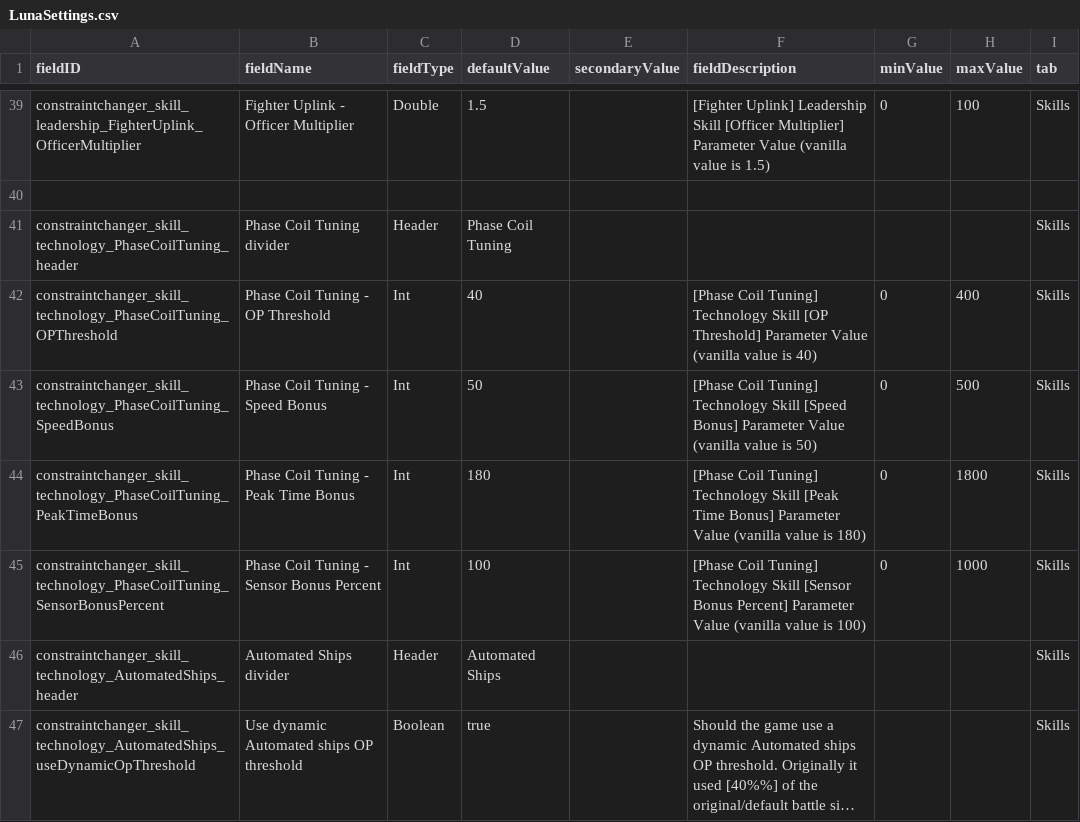
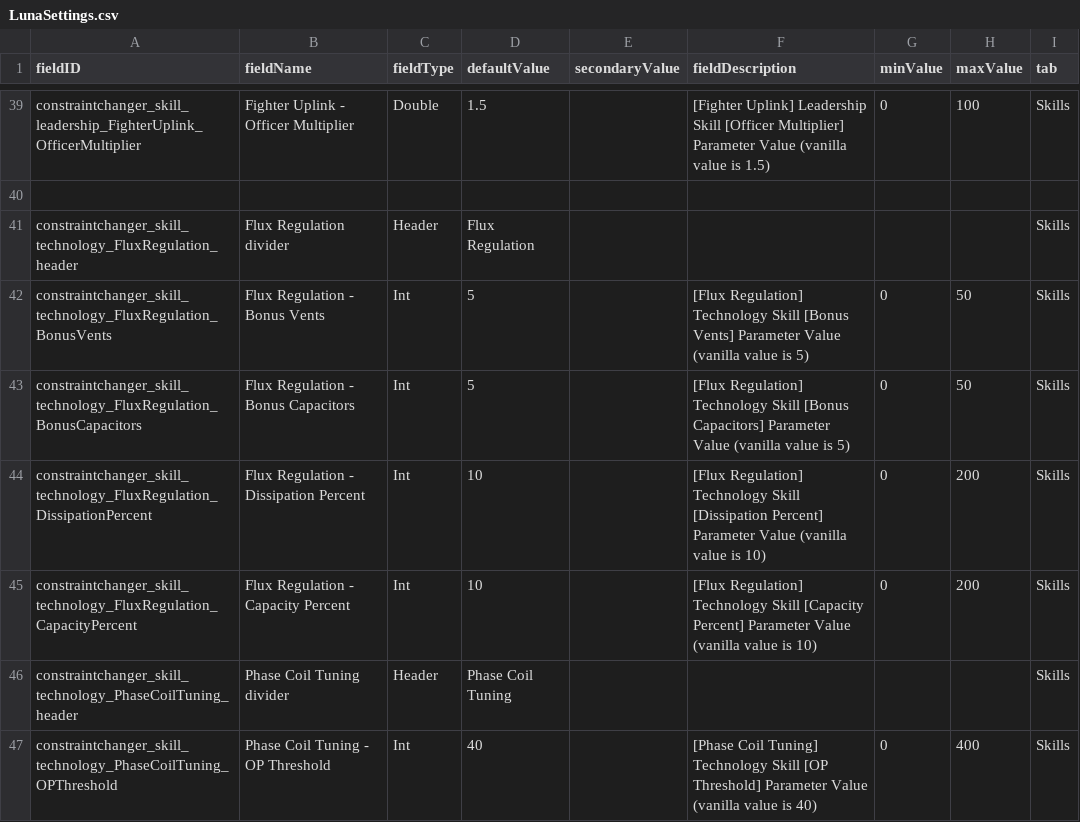
Before and after one commit to RkShaRkz/Starsector-IntelliJ-Template, a CSV file: src/data/config/LunaSettings.csv, drawn as a sheet; only a part is shown, gaps mark what is left out; the shorter side is filled out with more unchanged rows; long unchanged cells end in ….

Commit message:
Implement Flux Regulation skill
Implemented Flux Regulation skill in Luna CSV, settings.json and LunaListener code.

Apparently, not all skills have exclusively `final static` fields. These ones were just
public ints and floats.

This renews the effort interest since hitting a unbreakable brickwall on the first skill I tried
won't necessarily carry over to all of the other skills there are to parametrize.

But I just might have to implement them and mark their fields as "not working" either *shrug*

```diff
--- a/src/data/config/LunaSettings.csv
+++ b/src/data/config/LunaSettings.csv
@@ -40,2 +40,7 @@ constraintchanger_skill_leadership_FighterUplink_OfficerMultiplier,Fighter Uplin
 ,,,,,,,,
+constraintchanger_skill_technology_FluxRegulation_header,Flux Regulation divider,Header,Flux Regulation,,,,,Skills
+constraintchanger_skill_technology_FluxRegulation_BonusVents,Flux Regulation - Bonus Vents,Int,5,,[Flux Regulation] Technology Skill [Bonus Vents] Parameter Value (vanilla value is 5),0,50,Skills
+constraintchanger_skill_technology_FluxRegulation_BonusCapacitors,Flux Regulation - Bonus Capacitors,Int,5,,[Flux Regulation] Technology Skill [Bonus Capacitors] Parameter Value (vanilla value is 5),0,50,Skills
+constraintchanger_skill_technology_FluxRegulation_DissipationPercent,Flux Regulation - Dissipation Percent,Int,10,,[Flux Regulation] Technology Skill [Dissipation Percent] Parameter Value (vanilla value is 10),0,200,Skills
+constraintchanger_skill_technology_FluxRegulation_CapacityPercent,Flux Regulation - Capacity Percent,Int,10,,[Flux Regulation] Technology Skill [Capacity Percent] Parameter Value (vanilla value is 10),0,200,Skills
 constraintchanger_skill_technology_PhaseCoilTuning_header,Phase Coil Tuning divider,Header,Phase Coil Tuning,,,,,Skills
```
Also changed, not shown: 3 other files.
